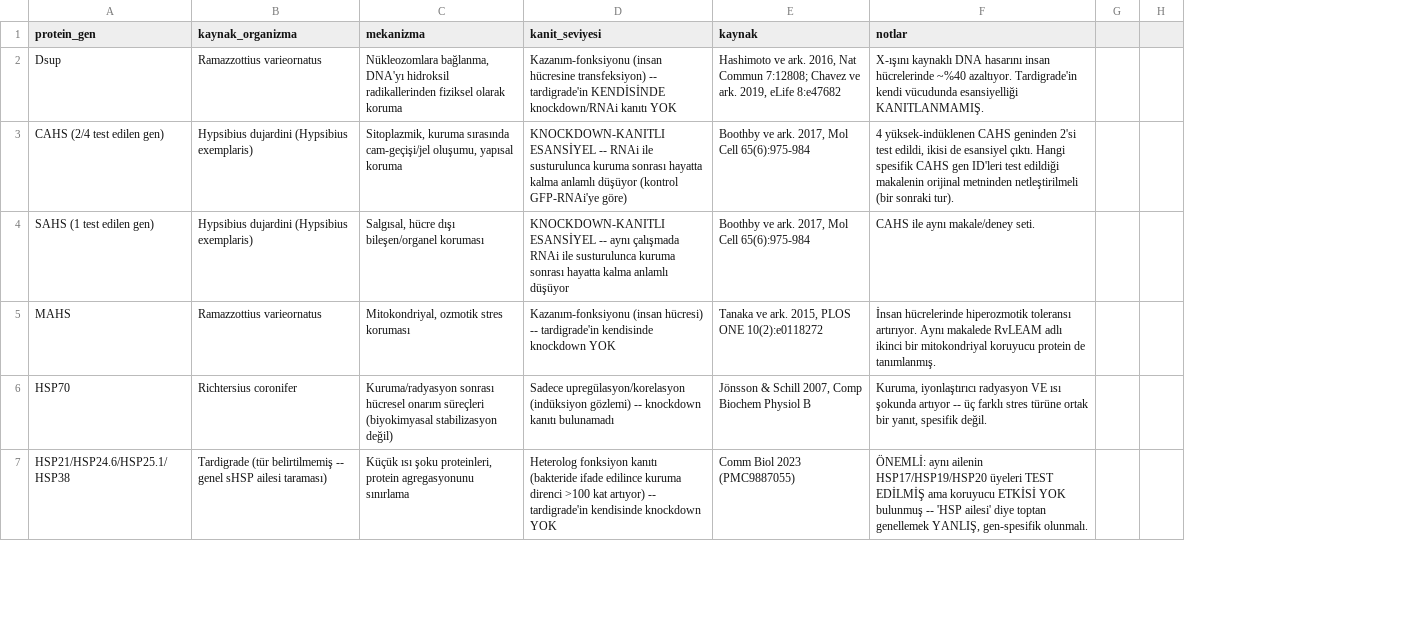
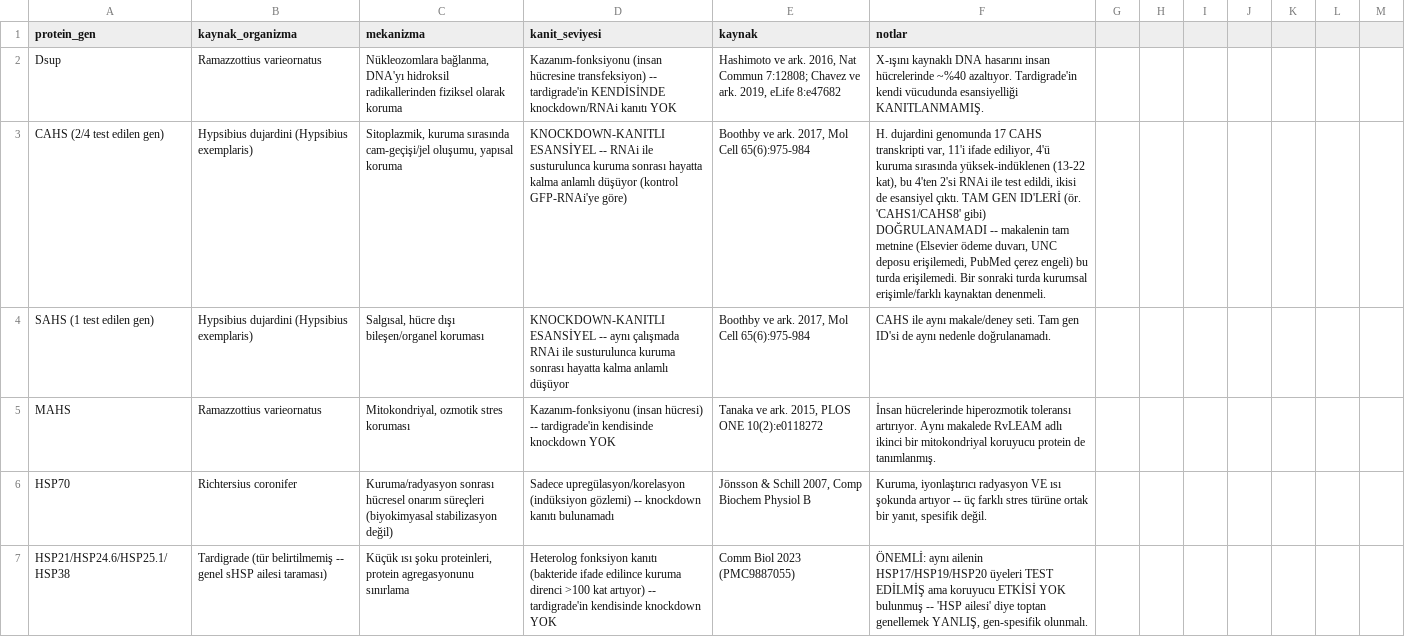
Before and after one commit to calisiresinnur/mars-hybrid-organism-network, a CSV file: data/katman_b_genler.csv, drawn as a sheet; only a part is shown; removed rows and columns are numbered as before the commit, all else as after; the diff covers the shown part only; the diff names each change by its address in the sheet, - before the commit and + after, or states it on an @@ line.

```diff
--- a/data/katman_b_genler.csv
+++ b/data/katman_b_genler.csv
-column H, empty
+column H, empty
+column I, empty
+column J, empty
+column K, empty
+column L, empty
+column M, empty
-F3 (notlar): 4 yüksek-indüklenen CAHS geninden 2'si test edildi, ikisi de esansiyel çıktı. Hangi spesifik CAHS gen ID'leri test edildiği makalenin orijinal metninden netleştirilmeli (bir sonraki tur).
+F3 (notlar): H. dujardini genomunda 17 CAHS transkripti var, 11'i ifade ediliyor, 4'ü kuruma sırasında yüksek-indüklenen (13-22 kat), bu 4'ten 2'si RNAi ile test edildi, ikisi de esansiyel çıktı. TAM GEN ID'LERİ (ör. 'CAHS1/CAHS8' gibi) DOĞRULANAMADI -- makalenin tam metnine (Elsevier ödeme duvarı, UNC deposu erişilemedi, PubMed çerez engeli) bu turda erişilemedi. Bir sonraki turda kurumsal erişimle/farklı kaynaktan denenmeli.
-F4 (notlar): …makale/deney seti.
+F4 (notlar): …makale/deney seti. Tam gen ID'si de aynı nedenle doğrulanamadı.
```
Also changed, not shown: 1 added row and 3 edited cells elsewhere in this file, 2 other files.
